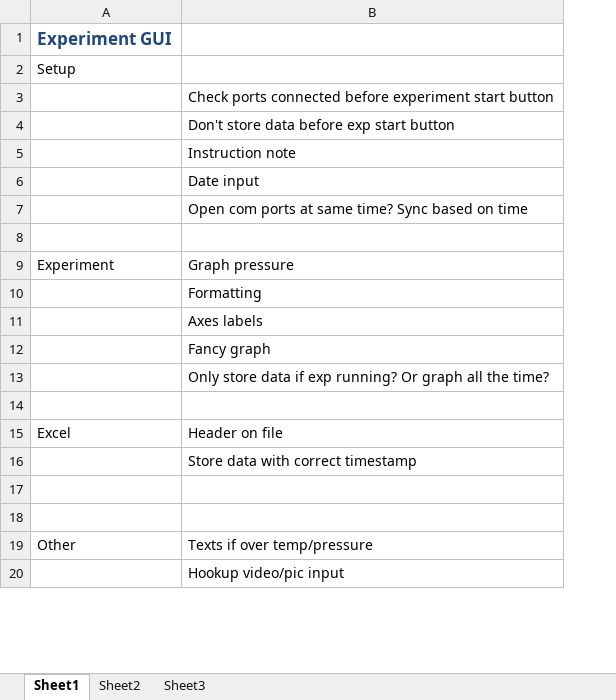
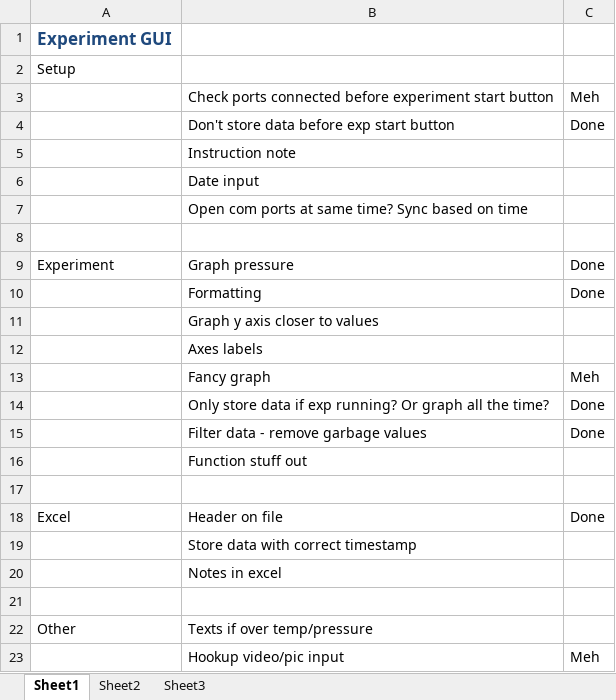
Before and after one commit to kcurrie/Breather-Experiment, an Excel workbook: To Do.xlsx, sheet Sheet1, drawn as a sheet; only a part is shown; values as stored, in another font and other column widths than the file's, no borders; addresses are those after the commit; the diff names each change by its address in the sheet, - before the commit and + after, or states it on an @@ line.

Commit message:
Filter on errors in data, function to plot data

```diff
--- a/To Do.xlsx (sheet Sheet1)
+++ b/To Do.xlsx (sheet Sheet1)
+column C, rows 3-10: Meh | Done |  |  |  |  | Done | Done; rows 13-14: Meh | Done; rows 18-23: Done |  |  |  |  | Meh
+row 11:  | Graph y axis closer to values
+row 15:  | Filter data - remove garbage values | Done
+row 16:  | Function stuff out
-B20: (empty)
+B20: Notes in excel
```
Also changed, not shown: 11 other files.
